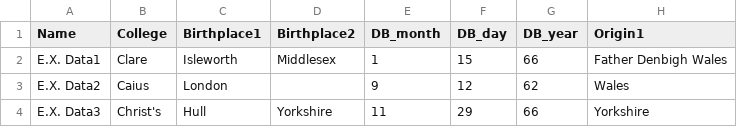
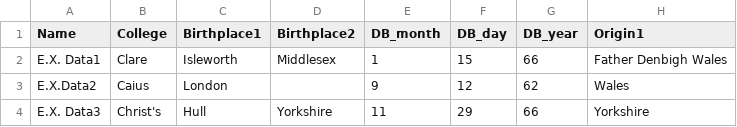
Before and after one commit to SamG97/AnthropometricsToday, a CSV file: dummy database/pre_1897_dummy.csv, drawn as a sheet; only a part is shown; the diff names each change by its address in the sheet, - before the commit and + after, or states it on an @@ line.

```diff
--- a/dummy database/pre_1897_dummy.csv
+++ b/dummy database/pre_1897_dummy.csv
-A3 (Name): E.X. Data2
+A3 (Name): E.X.Data2
```
Also changed, not shown: dummy database/generatedpeople sample data.csv, 3 other files.
